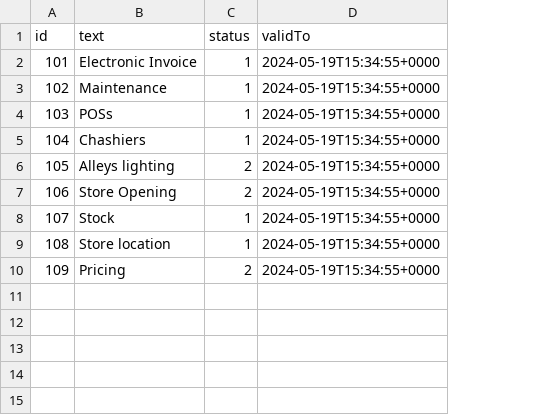
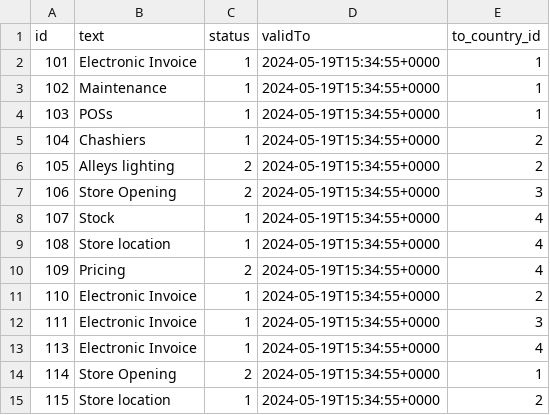
Before and after one commit to josetaerre/Fiori-ALP, a CSV file: db/csv/templates-Category.csv, drawn as a sheet; the diff names each change by its address in the sheet, - before the commit and + after, or states it on an @@ line.

Commit message:
data csv files, schema and service

```diff
--- a/db/csv/templates-Category.csv
+++ b/db/csv/templates-Category.csv
+column E (to_country_id), rows 2-10: 1 | 1 | 1 | 2 | 2 | 3 | 4 | 4 | 4
+row 11: 110 | Electronic Invoice | 1 | 2024-05-19T15:34:55+0000 | 2
+row 12: 111 | Electronic Invoice | 1 | 2024-05-19T15:34:55+0000 | 3
+row 13: 113 | Electronic Invoice | 1 | 2024-05-19T15:34:55+0000 | 4
+row 14: 114 | Store Opening | 2 | 2024-05-19T15:34:55+0000 | 1
+row 15: 115 | Store location | 1 | 2024-05-19T15:34:55+0000 | 2
```
Also changed, not shown: 5 other files.
